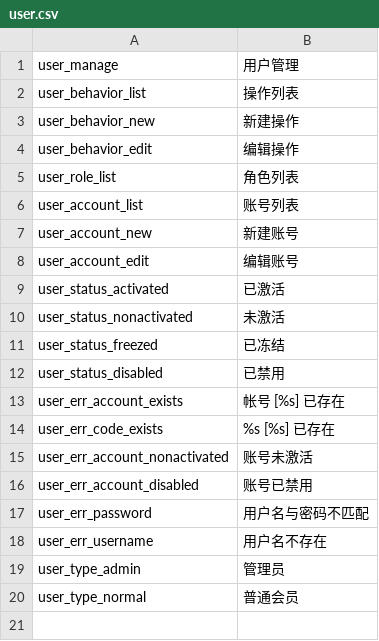
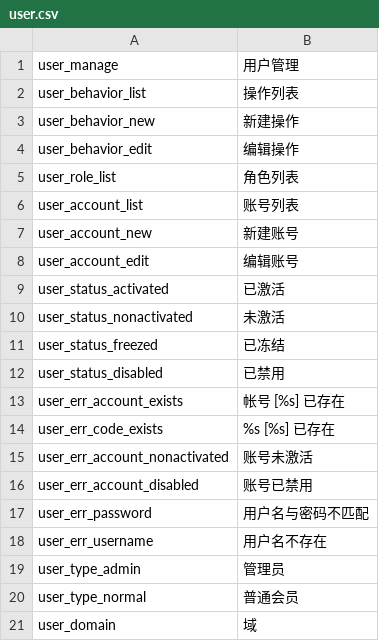
Before and after one commit to ixiangs/ecleague, a CSV file: languages/zh-CN/user.csv, drawn as a sheet.

```diff
--- a/languages/zh-CN/user.csv
+++ b/languages/zh-CN/user.csv
@@ -20 +20,2 @@ user_type_admin,管理员
 user_type_normal,普通会员
+user_domain,域
```
Also changed, not shown: 19 other files.
